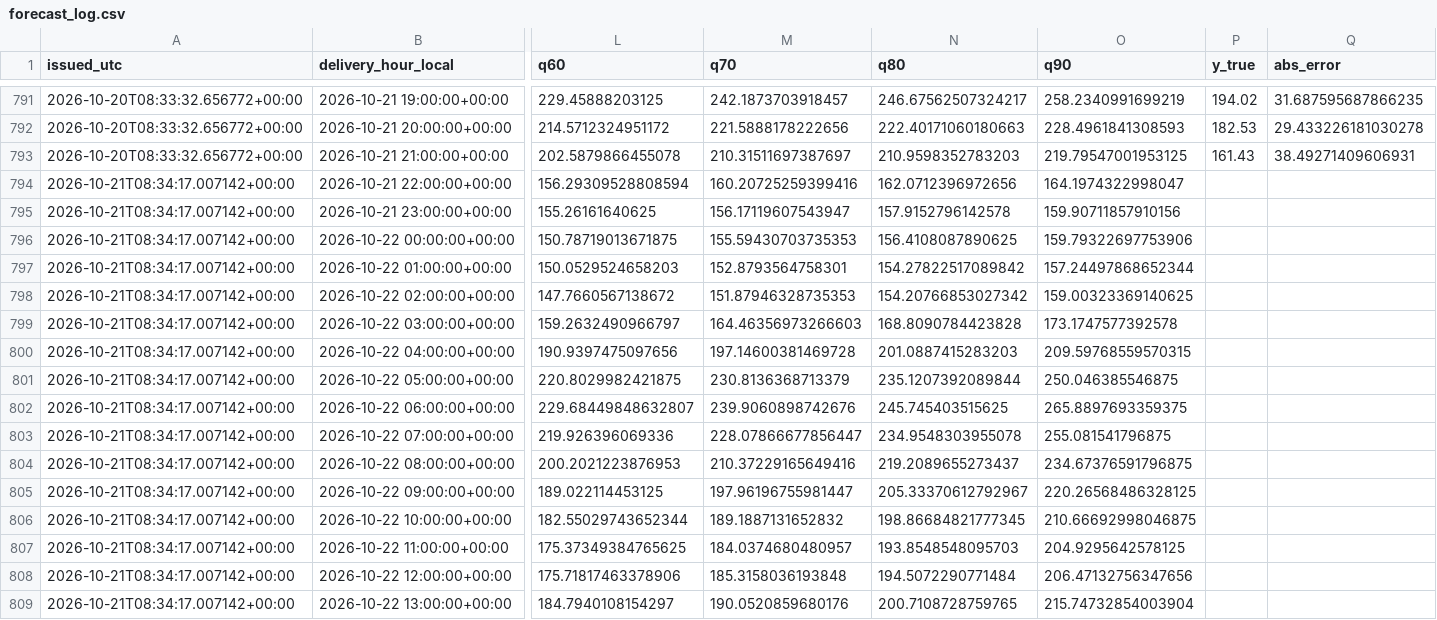
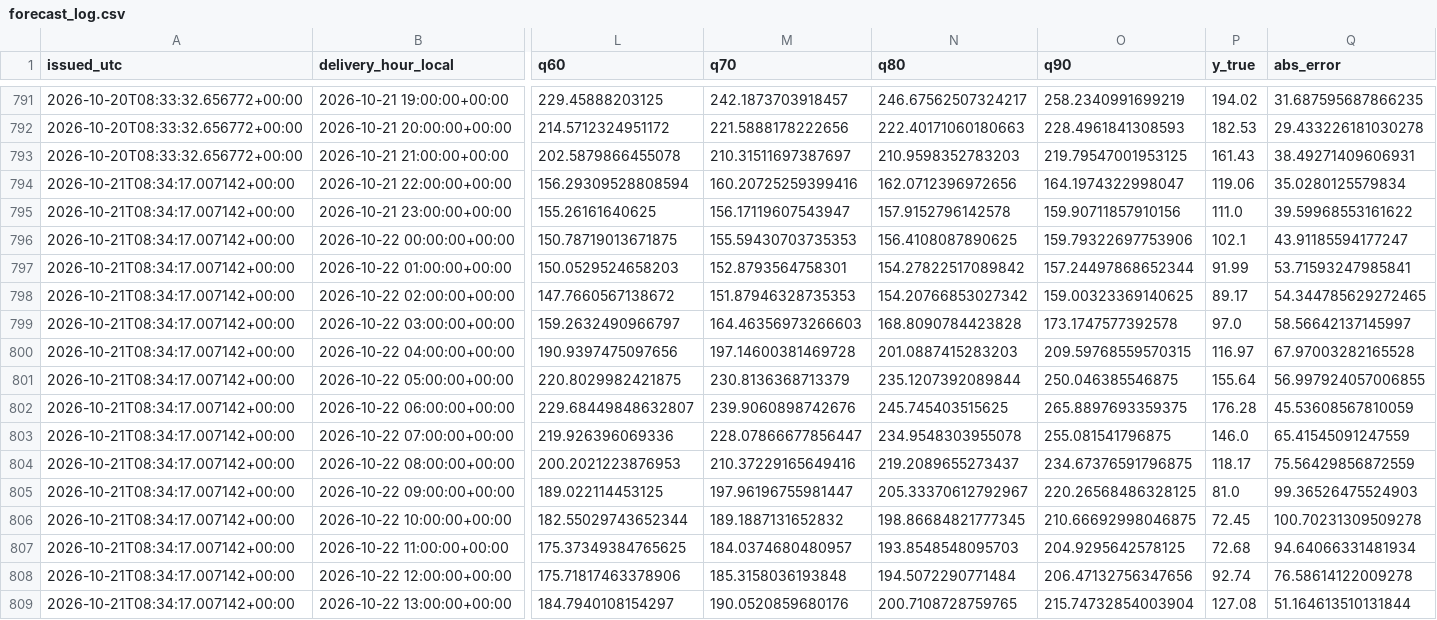
Before and after one commit to wassimomabrouk/dayahead-price-forecasting, a CSV file: reports/forecast_log.csv, drawn as a sheet; only a part is shown, gaps mark what is left out; the diff covers the shown part only; the diff names each change by its address in the sheet, - before the commit and + after, or states it on an @@ line.

```diff
--- a/reports/forecast_log.csv
+++ b/reports/forecast_log.csv
-P794 (y_true): (empty)
+P794 (y_true): 119.06
-Q794 (abs_error): (empty)
+Q794 (abs_error): 35.0280125579834
-P795 (y_true): (empty)
+P795 (y_true): 111.0
-Q795 (abs_error): (empty)
+Q795 (abs_error): 39.59968553161622
-P796 (y_true): (empty)
+P796 (y_true): 102.1
-Q796 (abs_error): (empty)
+Q796 (abs_error): 43.91185594177247
-P797 (y_true): (empty)
+P797 (y_true): 91.99
-Q797 (abs_error): (empty)
+Q797 (abs_error): 53.71593247985841
-P798 (y_true): (empty)
+P798 (y_true): 89.17
-Q798 (abs_error): (empty)
+Q798 (abs_error): 54.344785629272465
-P799 (y_true): (empty)
+P799 (y_true): 97.0
-Q799 (abs_error): (empty)
+Q799 (abs_error): 58.56642137145997
-P800 (y_true): (empty)
+P800 (y_true): 116.97
-Q800 (abs_error): (empty)
+Q800 (abs_error): 67.97003282165528
-P801 (y_true): (empty)
+P801 (y_true): 155.64
-Q801 (abs_error): (empty)
+Q801 (abs_error): 56.997924057006855
-P802 (y_true): (empty)
+P802 (y_true): 176.28
-Q802 (abs_error): (empty)
+Q802 (abs_error): 45.53608567810059
-P803 (y_true): (empty)
+P803 (y_true): 146.0
-Q803 (abs_error): (empty)
+Q803 (abs_error): 65.41545091247559
-P804 (y_true): (empty)
+P804 (y_true): 118.17
-Q804 (abs_error): (empty)
+Q804 (abs_error): 75.56429856872559
-P805 (y_true): (empty)
+P805 (y_true): 81.0
-Q805 (abs_error): (empty)
+Q805 (abs_error): 99.36526475524903
-P806 (y_true): (empty)
+P806 (y_true): 72.45
-Q806 (abs_error): (empty)
+Q806 (abs_error): 100.70231309509278
-P807 (y_true): (empty)
+P807 (y_true): 72.68
-Q807 (abs_error): (empty)
+Q807 (abs_error): 94.64066331481934
-P808 (y_true): (empty)
+P808 (y_true): 92.74
-Q808 (abs_error): (empty)
+Q808 (abs_error): 76.58614122009278
-P809 (y_true): (empty)
+P809 (y_true): 127.08
-Q809 (abs_error): (empty)
+Q809 (abs_error): 51.164613510131844
```
Also changed, not shown: 16 edited cells elsewhere in this file, 2 other files.
